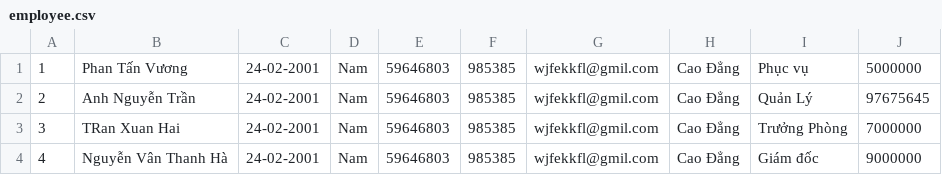
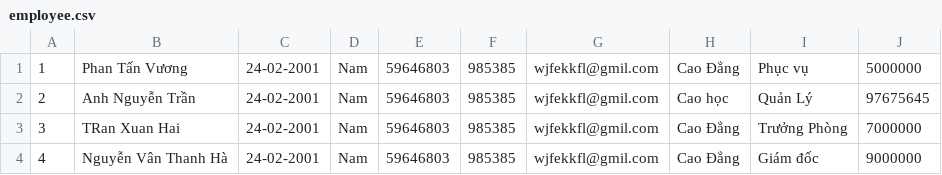
Before and after one commit to vuongpt3/C0423G1-PhanTanVuong, a CSV file: Module 2/out/production/Module 2/FuramaResort/data/employee.csv, drawn as a sheet.

```diff
--- a/Module 2/out/production/Module 2/FuramaResort/data/employee.csv
+++ b/Module 2/out/production/Module 2/FuramaResort/data/employee.csv
@@ -1,3 +1,3 @@
 1,Phan Tấn Vương, 24-02-2001,Nam,59646803,985385,wjfekkfl@gmil.com,Cao Đẳng,Phục vụ,5000000
-2,Anh Nguyễn Trần, 24-02-2001,Nam,59646803,985385,wjfekkfl@gmil.com,Cao Đẳng,Quản Lý,97675645
+2,Anh Nguyễn Trần, 24-02-2001,Nam,59646803,985385,wjfekkfl@gmil.com,Cao học,Quản Lý,97675645
 3,TRan Xuan Hai, 24-02-2001,Nam,59646803,985385,wjfekkfl@gmil.com,Cao Đẳng,Trưởng Phòng,7000000
```
Also changed, not shown: 8 other files.
